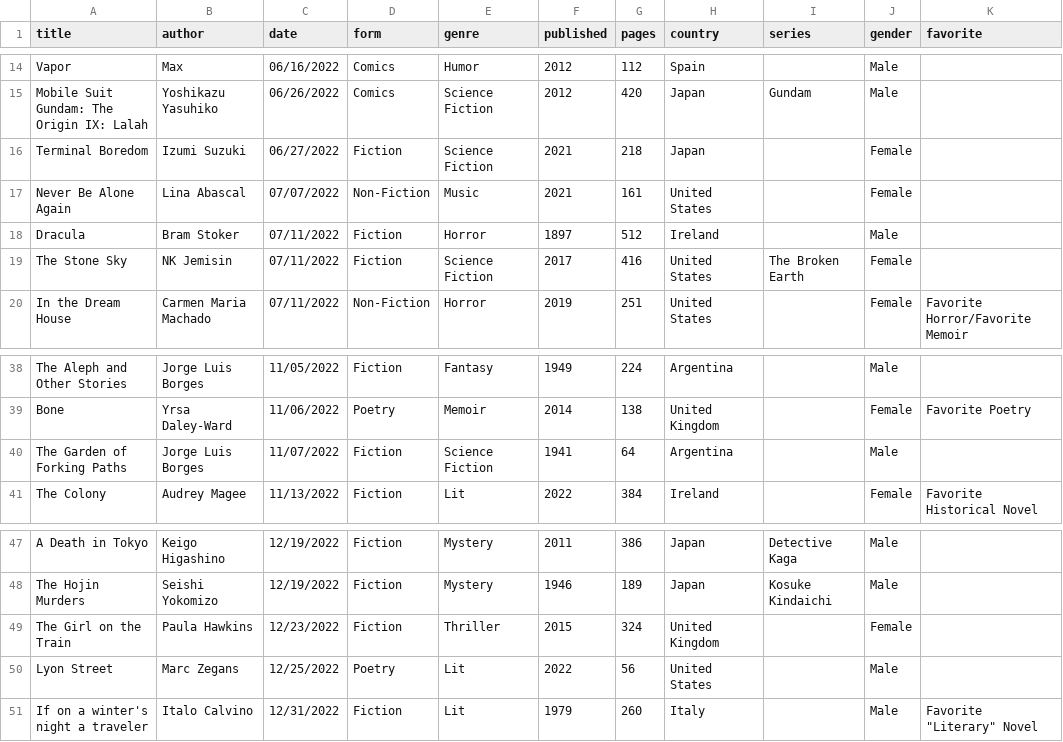
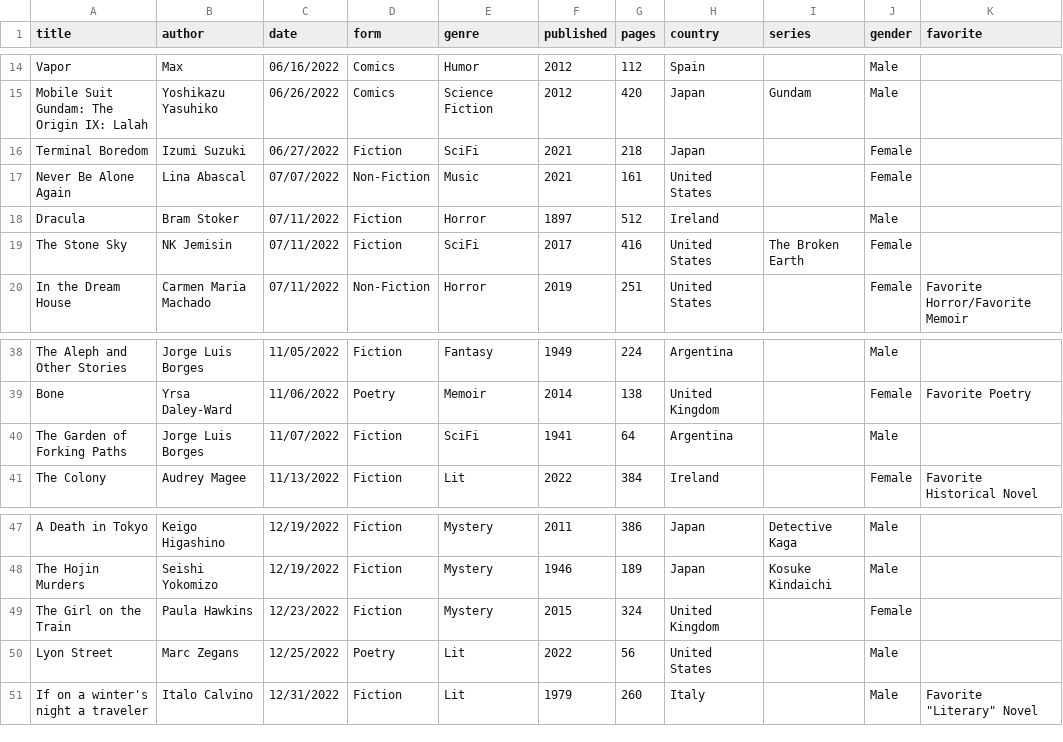
Before and after one commit to carey-james/Reading-List, a CSV file: 2022/books.csv, drawn as a sheet; only a part is shown, gaps mark what is left out.

```diff
--- a/2022/books.csv
+++ b/2022/books.csv
@@ -15,6 +15,6 @@ Vapor|Max|06/16/2022|Comics|Humor|2012|112|Spain||Male|
 Mobile Suit Gundam: The Origin IX: Lalah|Yoshikazu Yasuhiko|06/26/2022|Comics|Science Fiction|2012|420|Japan|Gundam|Male|
-Terminal Boredom|Izumi Suzuki|06/27/2022|Fiction|Science Fiction|2021|218|Japan||Female|
+Terminal Boredom|Izumi Suzuki|06/27/2022|Fiction|SciFi|2021|218|Japan||Female|
 Never Be Alone Again|Lina Abascal|07/07/2022|Non-Fiction|Music|2021|161|United States||Female|
 Dracula|Bram Stoker|07/11/2022|Fiction|Horror|1897|512|Ireland||Male|
-The Stone Sky|NK Jemisin|07/11/2022|Fiction|Science Fiction|2017|416|United States|The Broken Earth|Female|
+The Stone Sky|NK Jemisin|07/11/2022|Fiction|SciFi|2017|416|United States|The Broken Earth|Female|
 In the Dream House|Carmen Maria Machado|07/11/2022|Non-Fiction|Horror|2019|251|United States||Female|Favorite Horror/Favorite Memoir
@@ -39,3 +39,3 @@ The Aleph and Other Stories|Jorge Luis Borges|11/05/2022|Fiction|Fantasy|1949|22
 Bone|Yrsa Daley-Ward|11/06/2022|Poetry|Memoir|2014|138|United Kingdom||Female|Favorite Poetry
-The Garden of Forking Paths|Jorge Luis Borges|11/07/2022|Fiction|Science Fiction|1941|64|Argentina||Male|
+The Garden of Forking Paths|Jorge Luis Borges|11/07/2022|Fiction|SciFi|1941|64|Argentina||Male|
 The Colony|Audrey Magee|11/13/2022|Fiction|Lit|2022|384|Ireland||Female|Favorite Historical Novel
@@ -48,3 +48,3 @@ A Death in Tokyo|Keigo Higashino|12/19/2022|Fiction|Mystery|2011|386|Japan|Detec
 The Hojin Murders|Seishi Yokomizo|12/19/2022|Fiction|Mystery|1946|189|Japan|Kosuke Kindaichi|Male|
-The Girl on the Train|Paula Hawkins|12/23/2022|Fiction|Thriller|2015|324|United Kingdom||Female|
+The Girl on the Train|Paula Hawkins|12/23/2022|Fiction|Mystery|2015|324|United Kingdom||Female|
 Lyon Street|Marc Zegans|12/25/2022|Poetry|Lit|2022|56|United States||Male|
```
Also changed, not shown: 2023/books.csv, 2024/books.csv.
